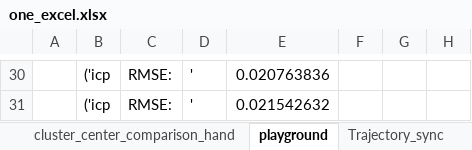
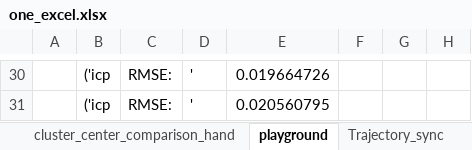
Before and after one commit to Pavankv92/master_arbeit_report, an Excel workbook: one_excel.xlsx, sheet playground, drawn as a sheet; only a part is shown, gaps mark what is left out; values as stored, in another font and other column widths than the file's, no borders; the diff covers the shown part only; the diff names each change by its address in the sheet, - before the commit and + after, or states it on an @@ line.

```diff
--- a/one_excel.xlsx (sheet playground)
+++ b/one_excel.xlsx (sheet playground)
-E30: 0.020763836
+E30: 0.019664726
-E31: 0.021542632
+E31: 0.020560795
```
Also changed, not shown: 28 edited cells elsewhere in this sheet, sheet cluster_center_comparison_hand, sheet Trajectory_sync, sheet hand_trajectory_summary, other sheet tabs, charts or pictures, 30 other files.
